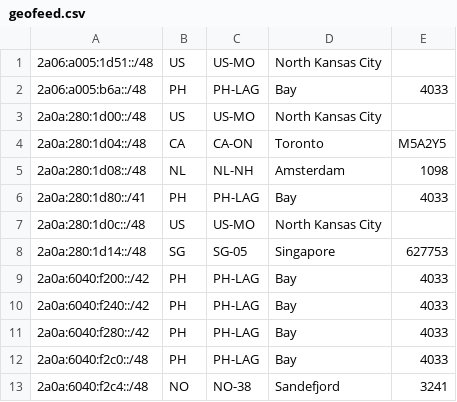
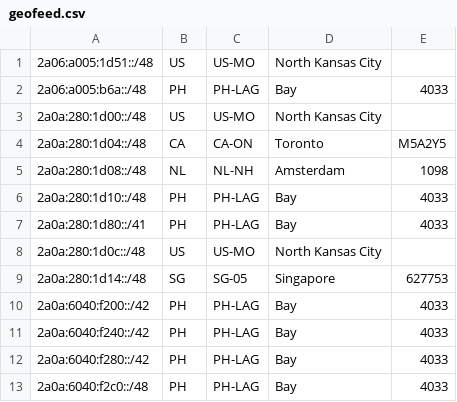
Before and after one commit to jcolideles/as200879, a CSV file: geofeed.csv, drawn as a sheet; only a part is shown; the shorter side is filled out with more unchanged rows.

Commit message:
Update geofeed.csv

```diff
--- a/geofeed.csv
+++ b/geofeed.csv
@@ -5,2 +5,3 @@
 2a0a:280:1d08::/48,NL,NL-NH,Amsterdam,1098
+2a0a:280:1d10::/48,PH,PH-LAG,Bay,4033
 2a0a:280:1d80::/41,PH,PH-LAG,Bay,4033
```
